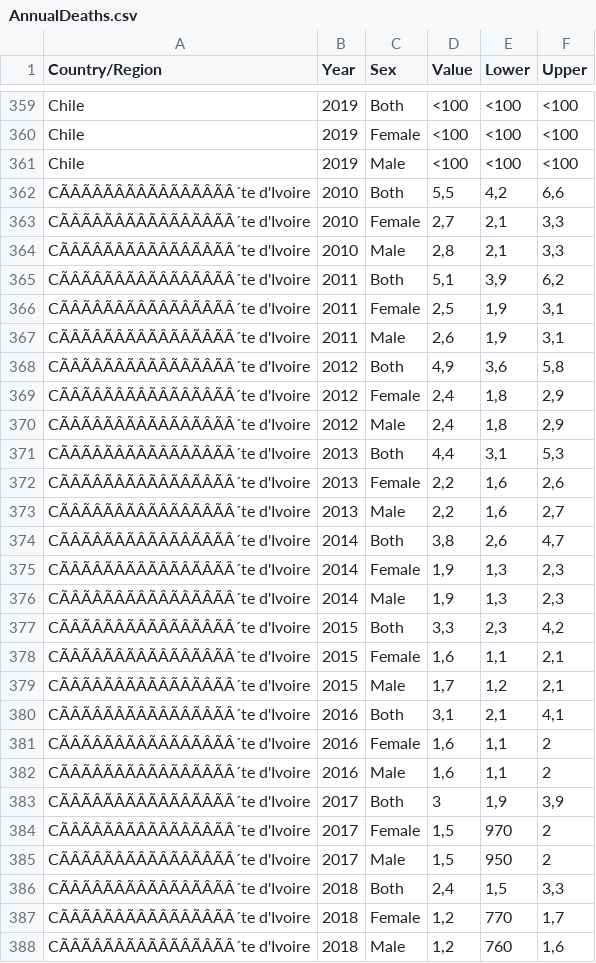
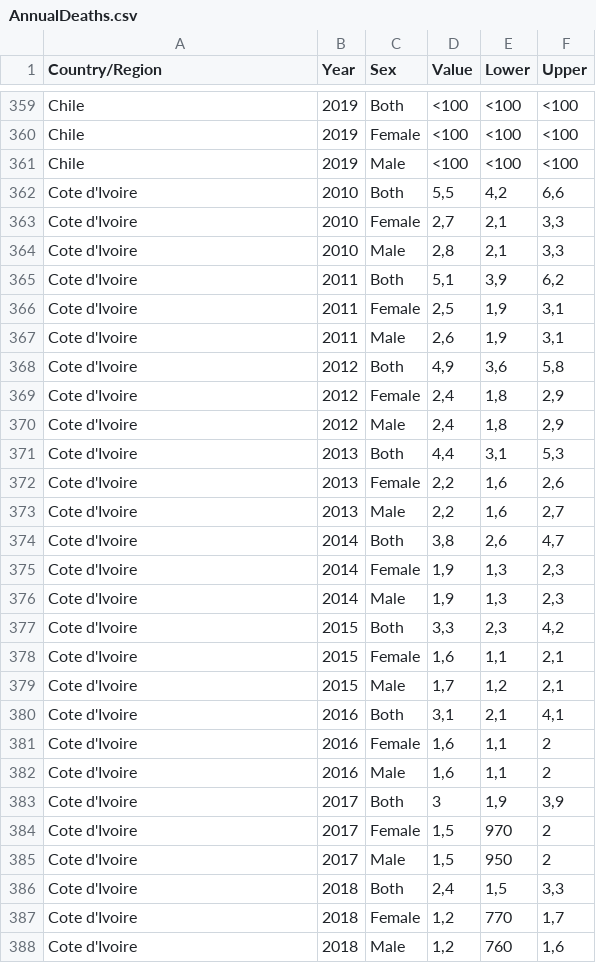
Before and after one commit to Yaiza0706/DataScienceProject, a CSV file: AnnualDeaths.csv, drawn as a sheet; only a part is shown, gaps mark what is left out; the diff covers the shown part only; the diff names each change by its address in the sheet, - before the commit and + after, or states it on an @@ line.

Commit message:
fixed representation of cote d'ivoire in csv file

```diff
--- a/AnnualDeaths.csv
+++ b/AnnualDeaths.csv
-A362:A388 (Country/Region): CÃÂÃÂÃÂÃÂÃÂÃÂÃÂÃÂ´te d'Ivoire
+A362:A388 (Country/Region): Cote d'Ivoire
```
Also changed, not shown: 3 edited cells elsewhere in this file, 1 other file.
